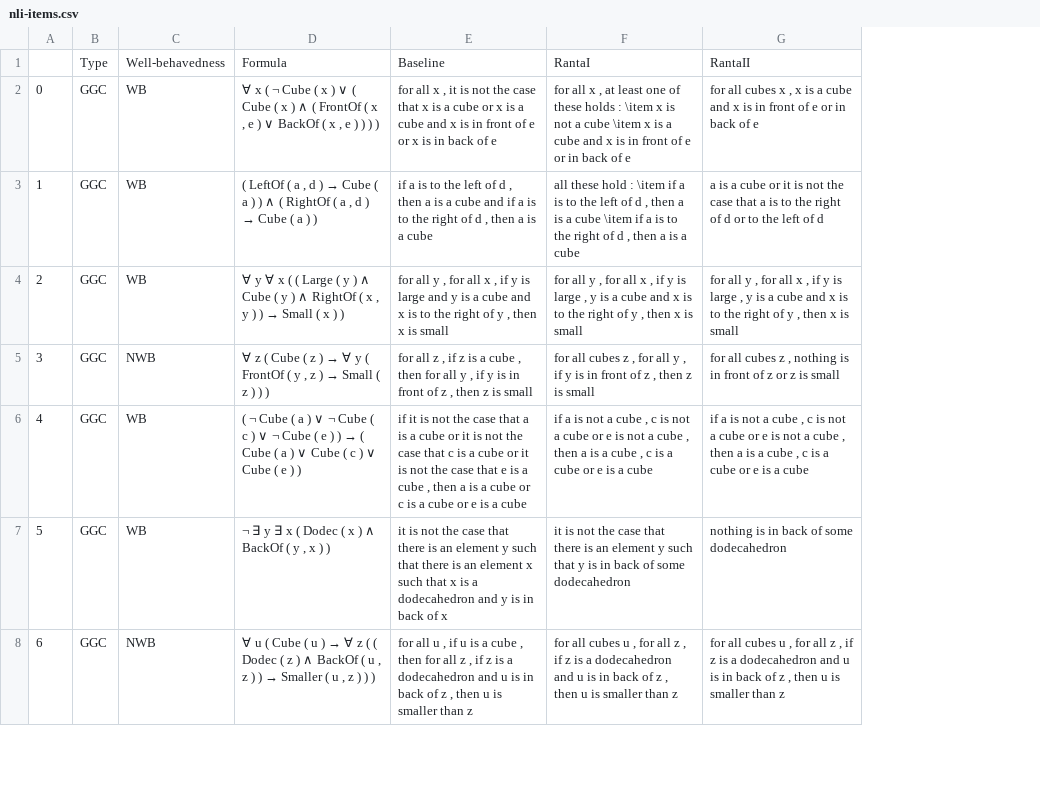
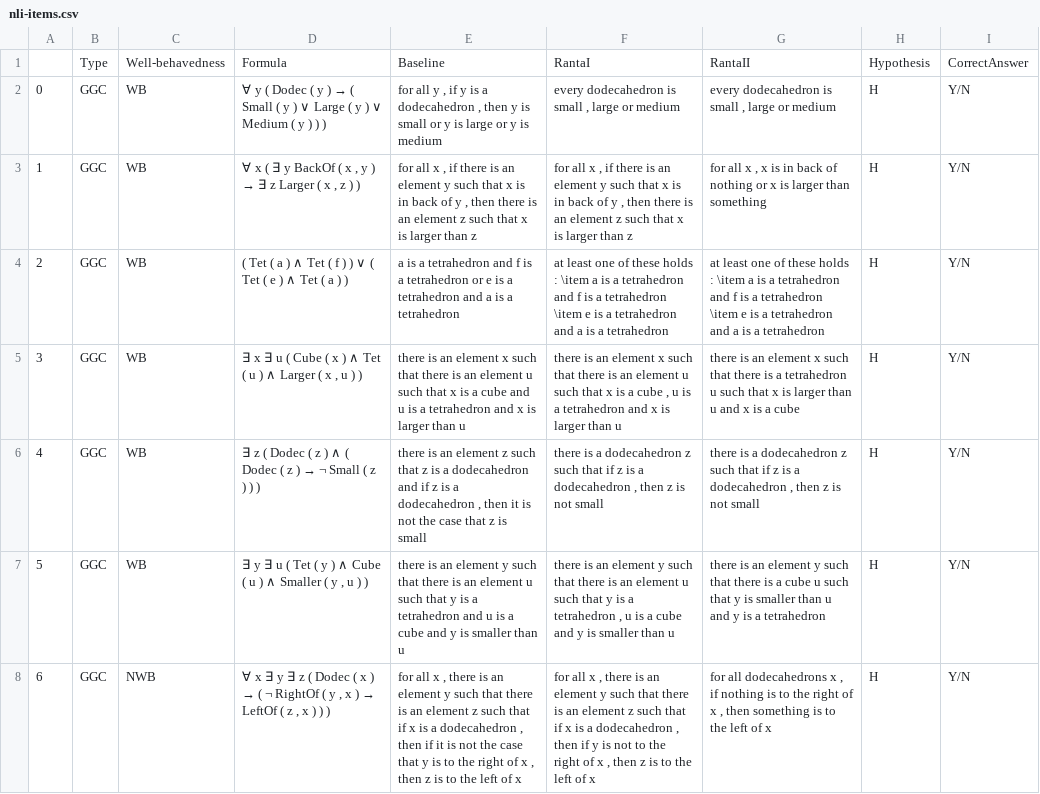
Before and after one commit to ElzevanderWerf/LoLa, a CSV file: exp2/materials/data/nli-items.csv, drawn as a sheet; only a part is shown; the diff covers the shown part only; the diff names each change by its address in the sheet, - before the commit and + after, or states it on an @@ line.

Commit message:
add columns for hypothesis and correct answer in nli-items

```diff
--- a/exp2/materials/data/nli-items.csv
+++ b/exp2/materials/data/nli-items.csv
+column H, rows 1-8: Hypothesis | H | H | H | H | H | H | H
+column I, rows 1-8: CorrectAnswer | Y/N | Y/N | Y/N | Y/N | Y/N | Y/N | Y/N
@@ D2: ∀ x ( ¬ Cube ( x ) ∨ ( Cube ( x ) ∧ ( FrontOf ( x , e ) ∨ BackOf ( x , e ) ) ) ) → ∀ y ( Dodec ( y ) → ( Small ( y ) ∨ Large ( y ) ∨ Medium ( y ) ) ) @@
-E2: for all x , it is not the case that x is a cube or x is a cube and x is in front of e or x is in back of e
+E2: for all y , if y is a dodecahedron , then y is small or y is large or y is medium
-F2: for all x , at least one of these holds : \item x is not a cube \item x is a cube and x is in front of e or in back of e
+F2: every dodecahedron is small , large or medium
-G2: for all cubes x , x is a cube and x is in front of e or in back of e
+G2: every dodecahedron is small , large or medium
@@ D3: ( LeftOf ( a , d ) → Cube ( a ) ) ∧ ( RightOf ( a , d ) → Cube ( a ) ) → ∀ x ( ∃ y BackOf ( x , y ) → ∃ z Larger ( x , z ) ) @@
-E3: if a is to the left of d , then a is a cube and if a is to the right of d , then a is a cube
+E3: for all x , if there is an element y such that x is in back of y , then there is an element z such that x is larger than z
-F3: all these hold : \item if a is to the left of d , then a is a cube \item if a is to the right of d , then a is a cube
+F3: for all x , if there is an element y such that x is in back of y , then there is an element z such that x is larger than z
-G3: a is a cube or it is not the case that a is to the right of d or to the left of d
+G3: for all x , x is in back of nothing or x is larger than something
@@ D4: ∀ y ∀ x ( ( Large ( y ) ∧ Cube ( y ) ∧ RightOf ( x , y ) ) → Small ( x ) ) → ( Tet ( a ) ∧ Tet ( f ) ) ∨ ( Tet ( e ) ∧ Tet ( a ) ) @@
-E4: for all y , for all x , if y is large and y is a cube and x is to the right of y , then x is small
+E4: a is a tetrahedron and f is a tetrahedron or e is a tetrahedron and a is a tetrahedron
-F4: for all y , for all x , if y is large , y is a cube and x is to the right of y , then x is small
+F4: at least one of these holds : \item a is a tetrahedron and f is a tetrahedron \item e is a tetrahedron and a is a tetrahedron
-G4: for all y , for all x , if y is large , y is a cube and x is to the right of y , then x is small
+G4: at least one of these holds : \item a is a tetrahedron and f is a tetrahedron \item e is a tetrahedron and a is a tetrahedron
-C5: NWB
+C5: WB
@@ D5: ∀ z ( Cube ( z ) → ∀ y ( FrontOf ( y , z ) → Small ( z ) ) ) → ∃ x ∃ u ( Cube ( x ) ∧ Tet ( u ) ∧ Larger ( x , u ) ) @@
-E5: for all z , if z is a cube , then for all y , if y is in front of z , then z is small
+E5: there is an element x such that there is an element u such that x is a cube and u is a tetrahedron and x is larger than u
-F5: for all cubes z , for all y , if y is in front of z , then z is small
+F5: there is an element x such that there is an element u such that x is a cube , u is a tetrahedron and x is larger than u
-G5: for all cubes z , nothing is in front of z or z is small
+G5: there is an element x such that there is a tetrahedron u such that x is larger than u and x is a cube
@@ D6: ( ¬ Cube ( a ) ∨ ¬ Cube ( c ) ∨ ¬ Cube ( e ) ) → ( Cube ( a ) ∨ Cube ( c ) ∨ Cube ( e ) ) → ∃ z ( Dodec ( z ) ∧ ( Dodec ( z ) → ¬ Small ( z ) ) ) @@
-E6: if it is not the case that a is a cube or it is not the case that c is a cube or it is not the case that e is a cube , then a is a cube or c is a cube or e is a cube
+E6: there is an element z such that z is a dodecahedron and if z is a dodecahedron , then it is not the case that z is small
-F6: if a is not a cube , c is not a cube or e is not a cube , then a is a cube , c is a cube or e is a cube
+F6: there is a dodecahedron z such that if z is a dodecahedron , then z is not small
-G6: if a is not a cube , c is not a cube or e is not a cube , then a is a cube , c is a cube or e is a cube
+G6: there is a dodecahedron z such that if z is a dodecahedron , then z is not small
-D7: ¬ ∃ y ∃ x ( Dodec ( x ) ∧ BackOf ( y , x ) )
+D7: ∃ y ∃ u ( Tet ( y ) ∧ Cube ( u ) ∧ Smaller ( y , u ) )
-E7: it is not the case that there is an element y such that there is an element x such that x is a dodecahedron and y is in back of x
+E7: there is an element y such that there is an element u such that y is a tetrahedron and u is a cube and y is smaller than u
-F7: it is not the case that there is an element y such that y is in back of some dodecahedron
+F7: there is an element y such that there is an element u such that y is a tetrahedron , u is a cube and y is smaller than u
-G7: nothing is in back of some dodecahedron
+G7: there is an element y such that there is a cube u such that y is smaller than u and y is a tetrahedron
@@ D8: ∀ u ( Cube ( u ) → ∀ z ( ( Dodec ( z ) ∧ BackOf ( u , z ) ) → Smaller ( u , z ) )… → ∀ x ∃ y ∃ z ( Dodec ( x ) → ( ¬ RightOf ( y , x ) → LeftOf ( z , x ) )… @@
-E8: for all u , if u is a cube , then for all z , if z is a dodecahedron and u is in back of z , then u is smaller than z
+E8: for all x , there is an element y such that there is an element z such that if x is a dodecahedron , then if it is not the case that y is to the right of x , then z is to the left of x
-F8: for all cubes u , for all z , if z is a dodecahedron and u is in back of z , then u is smaller than z
+F8: for all x , there is an element y such that there is an element z such that if x is a dodecahedron , then if y is not to the right of x , then z is to the left of x
-G8: for all cubes u , for all z , if z is a dodecahedron and u is in back of z , then u is smaller than z
+G8: for all dodecahedrons x , if nothing is to the right of x , then something is to the left of x
```
Also changed, not shown: 13 edited cells elsewhere in this file, exp2/materials/data/fr-items.csv.
